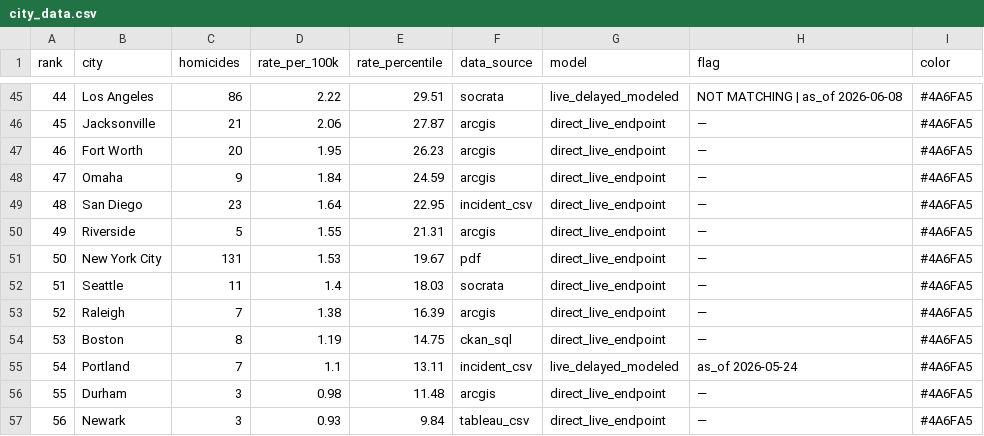
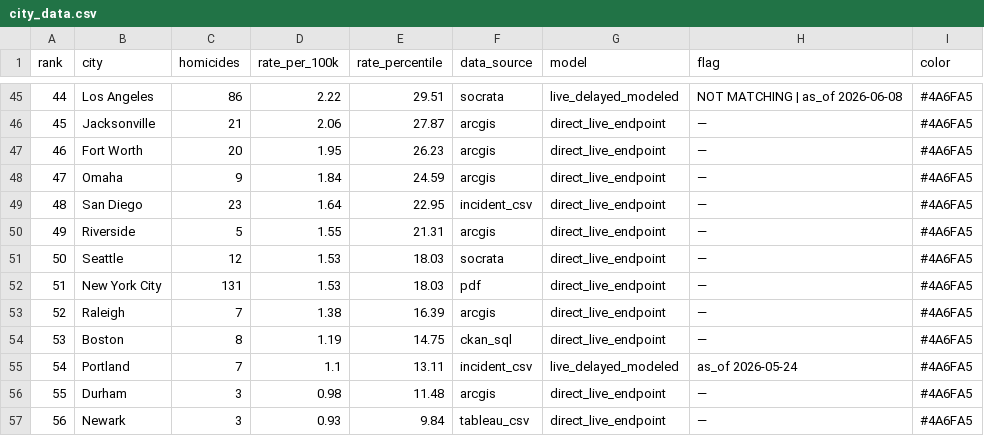
Before and after one commit to ro00archworkall/homicide_tracker, a CSV file: src/data/city_data.csv, drawn as a sheet; only a part is shown, gaps mark what is left out.

```diff
--- a/src/data/city_data.csv
+++ b/src/data/city_data.csv
@@ -50,4 +50,4 @@ rank,city,homicides,rate_per_100k,rate_percentile,data_source,model,flag,color
 49,Riverside,5,1.55,21.31,arcgis,direct_live_endpoint,—,#4A6FA5
-50,New York City,131,1.53,19.67,pdf,direct_live_endpoint,—,#4A6FA5
-51,Seattle,11,1.4,18.03,socrata,direct_live_endpoint,—,#4A6FA5
+50,Seattle,12,1.53,18.03,socrata,direct_live_endpoint,—,#4A6FA5
+51,New York City,131,1.53,18.03,pdf,direct_live_endpoint,—,#4A6FA5
 52,Raleigh,7,1.38,16.39,arcgis,direct_live_endpoint,—,#4A6FA5
```
Also changed, not shown: 1 other file.
